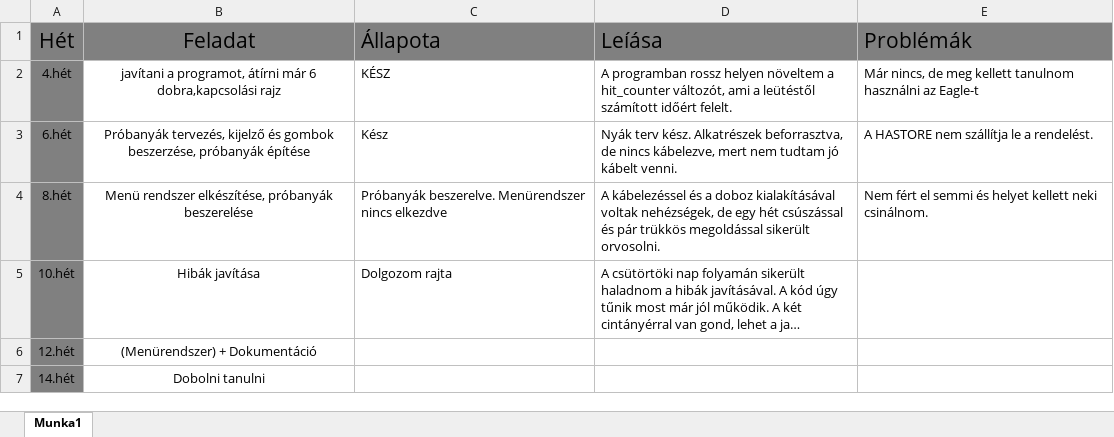
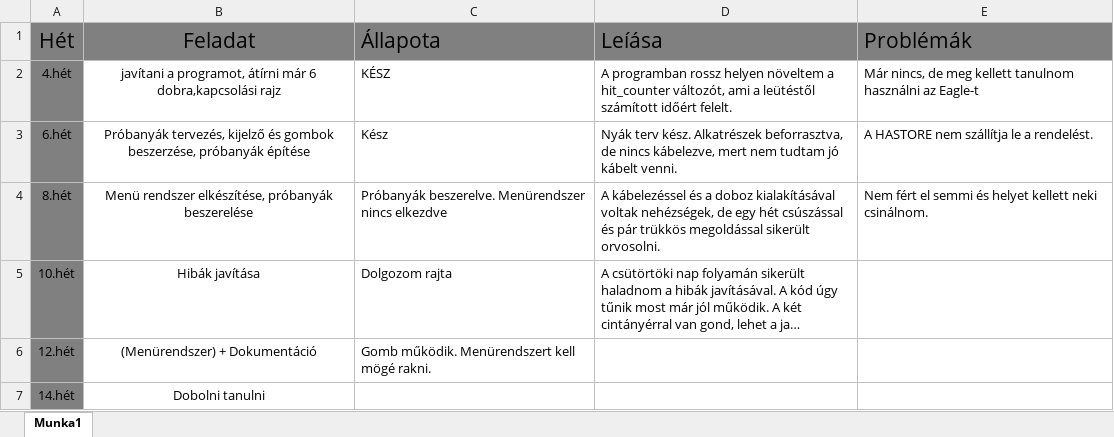
Before and after one commit to Garlin10/GuitarHero_Drum_to_midi-Atmega4809, an Excel workbook: Feleves_utemterv.xlsx, sheet Munka1, drawn as a sheet; long unchanged cells end in …; values as stored, in another font and other column widths than the file's, no borders; charts and pictures not drawn; the diff names each change by its address in the sheet, - before the commit and + after, or states it on an @@ line.

Commit message:
haladás 11.hét

```diff
--- a/Feleves_utemterv.xlsx (sheet Munka1)
+++ b/Feleves_utemterv.xlsx (sheet Munka1)
-C6 (Állapota): (empty)
+C6 (Állapota): Gomb működik. Menürendszert kell mögé rakni.
```
Also changed, not shown: charts or pictures.
